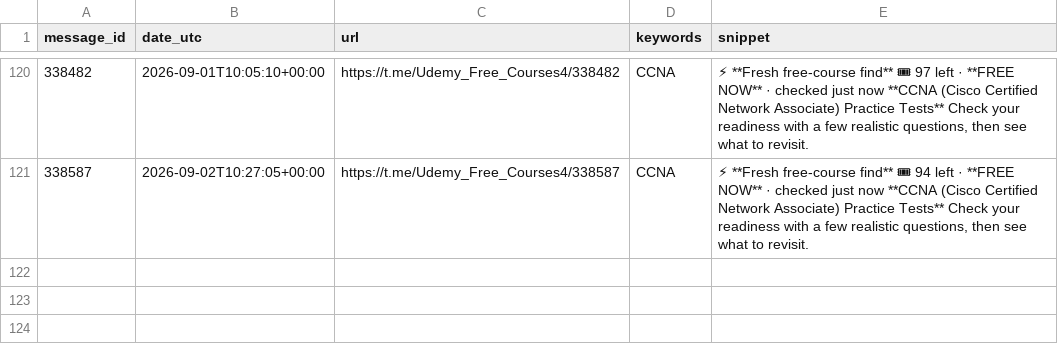
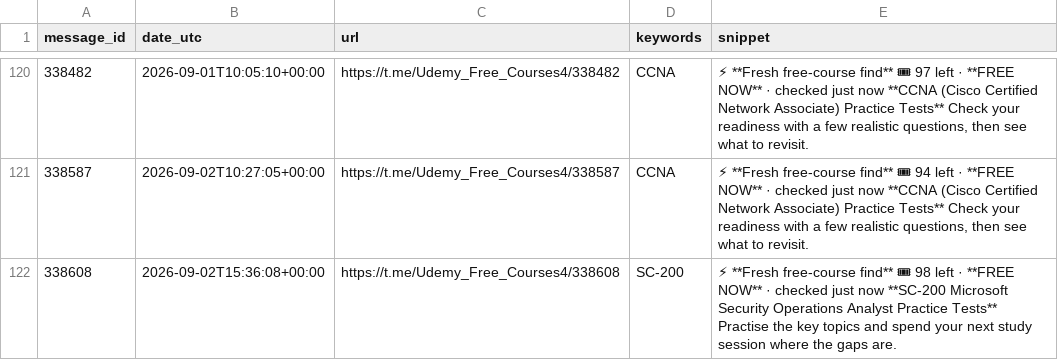
Before and after one commit to mathislef34/Udemy_Formation_Scanner, a CSV file: findings.csv, drawn as a sheet; only a part is shown, gaps mark what is left out; the diff names each change by its address in the sheet, - before the commit and + after, or states it on an @@ line.

```diff
--- a/findings.csv
+++ b/findings.csv
+row 122: 338608 | 2026-09-02T15:36:08+00:00 | https://t.me/Udemy_Free_Courses4/338608 | SC-200 | ⚡ **Fresh free-course find** 🎟 98 left · **FREE NOW** · checked just now **SC-200 Microsoft Security Operations Analyst Practice Tests** Practise the key topics and spend your next study session where the gaps are.
```
Also changed, not shown: docs/findings.csv, 1 other file.
